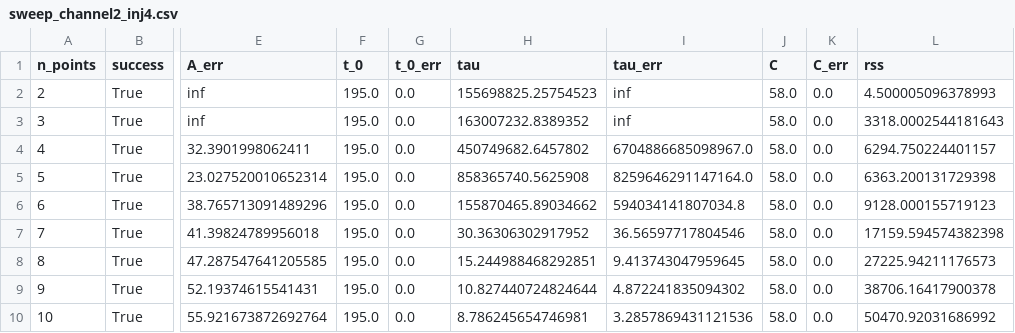
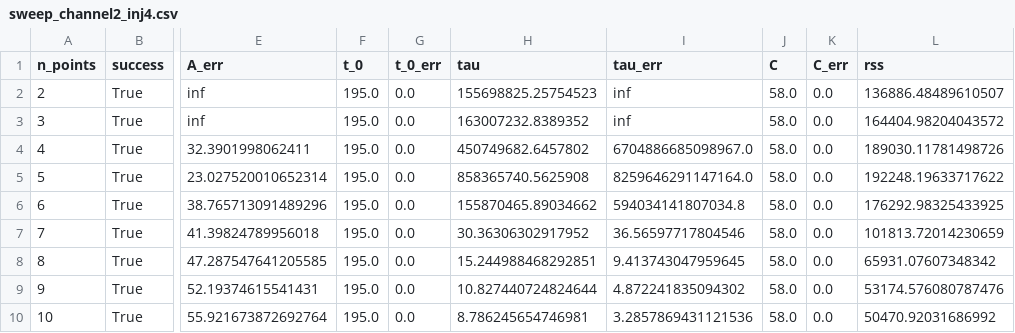
Before and after one commit to Danyil-Dorosh/IFPiLM-1st-Task, a CSV file: research/output/sweep_channel2_inj4.csv, drawn as a sheet; only a part is shown, gaps mark what is left out; the diff names each change by its address in the sheet, - before the commit and + after, or states it on an @@ line.

```diff
--- a/research/output/sweep_channel2_inj4.csv
+++ b/research/output/sweep_channel2_inj4.csv
-L2 (rss): 4.500005096378993
+L2 (rss): 136886.48489610507
-L3 (rss): 3318.0002544181643
+L3 (rss): 164404.98204043572
-L4 (rss): 6294.750224401157
+L4 (rss): 189030.11781498726
-L5 (rss): 6363.200131729398
+L5 (rss): 192248.19633717622
-L6 (rss): 9128.000155719123
+L6 (rss): 176292.98325433925
-L7 (rss): 17159.594574382398
+L7 (rss): 101813.72014230659
-L8 (rss): 27225.94211176573
+L8 (rss): 65931.07607348342
-L9 (rss): 38706.16417900378
+L9 (rss): 53174.576080787476
```
Also changed, not shown: research/output/sweep_channel2_inj1.csv, research/output/sweep_channel2_inj2.csv, 7 other files.
